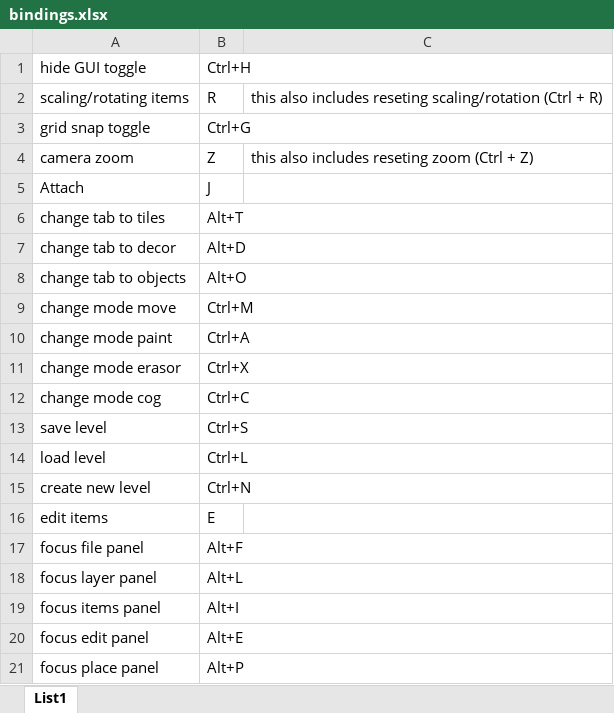
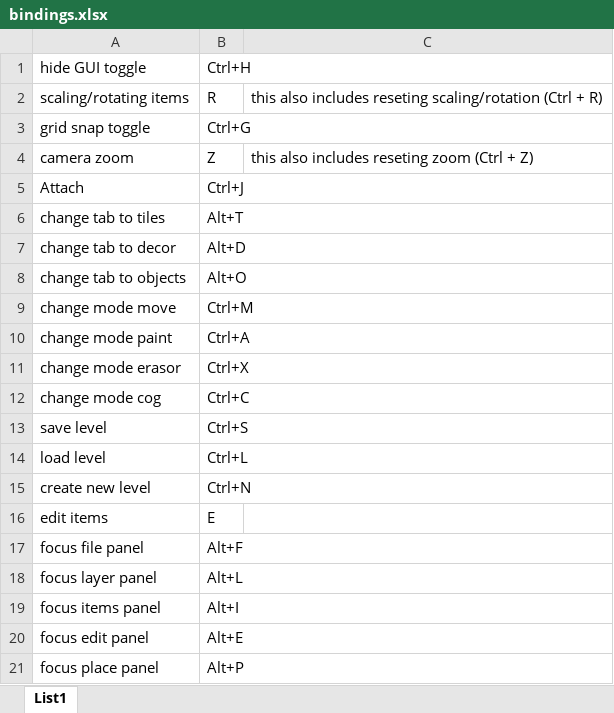
Before and after one commit to Tab-e-n/blue-runner, an Excel workbook: bindings.xlsx, sheet List1, drawn as a sheet; values as stored, in another font and other column widths than the file's, no borders; conditional formats not drawn; the diff names each change by its address in the sheet, - before the commit and + after, or states it on an @@ line.

```diff
--- a/bindings.xlsx (sheet List1)
+++ b/bindings.xlsx (sheet List1)
-B5: J
+B5: Ctrl+J
```
Also changed, not shown: 14 other files.
